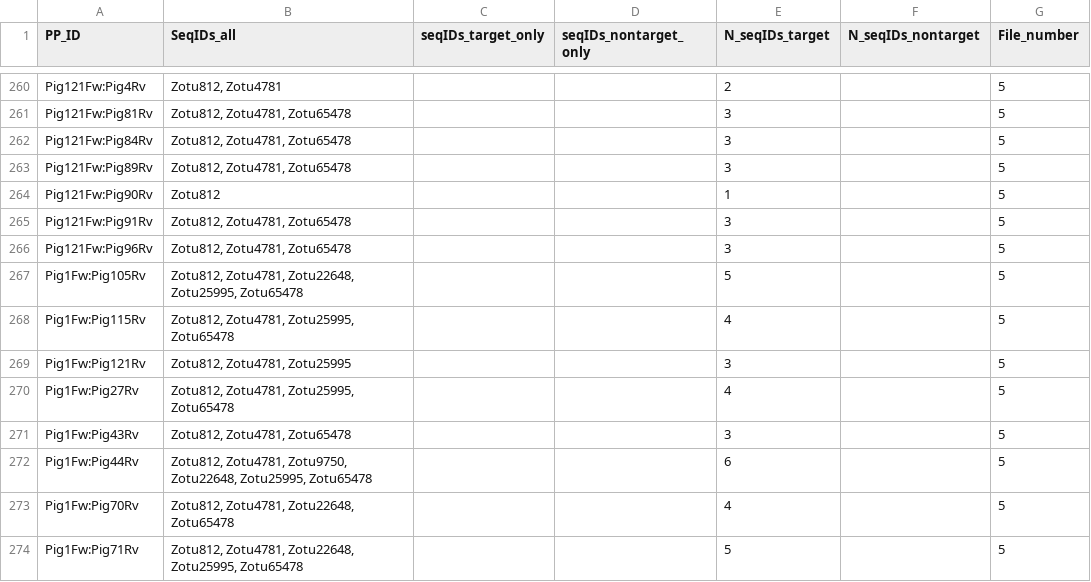
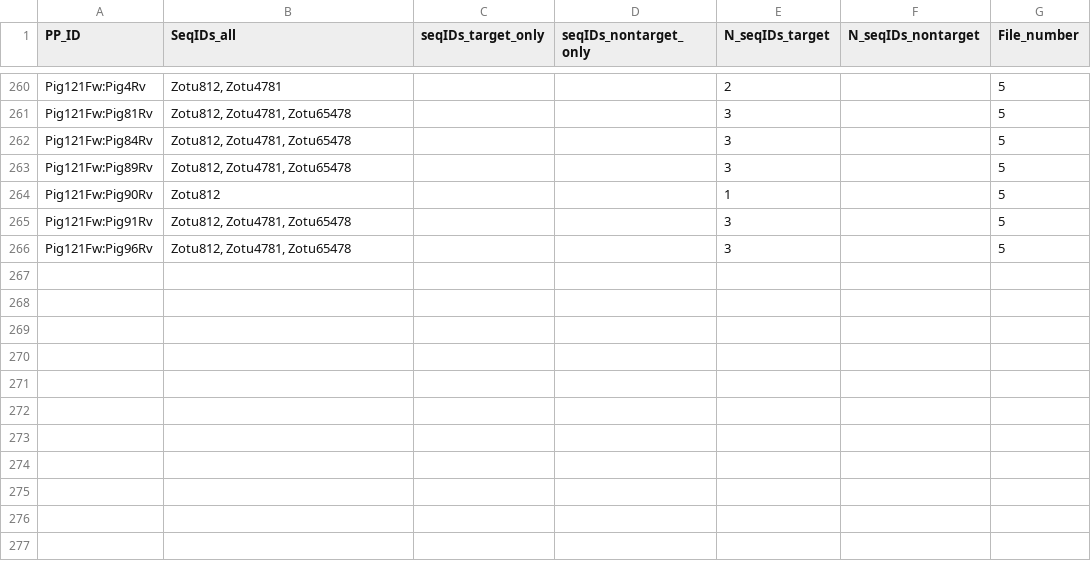
Before and after one commit to tanjazlender/MicrobiomePrime, a TSV file: out/Pig/sens90_spec90/detected_sequences/Pig_msens90_mspec95_seqIDs5.tsv, drawn as a sheet; only a part is shown, gaps mark what is left out; the diff names each change by its address in the sheet, - before the commit and + after, or states it on an @@ line.

```diff
--- a/out/Pig/sens90_spec90/detected_sequences/Pig_msens90_mspec95_seqIDs5.tsv
+++ b/out/Pig/sens90_spec90/detected_sequences/Pig_msens90_mspec95_seqIDs5.tsv
-row 267: Pig1Fw:Pig105Rv | Zotu812, Zotu4781, Zotu22648, Zotu25995, Zotu65478 |  |  | 5 |  | 5
-row 268: Pig1Fw:Pig115Rv | Zotu812, Zotu4781, Zotu25995, Zotu65478 |  |  | 4 |  | 5
-row 269: Pig1Fw:Pig121Rv | Zotu812, Zotu4781, Zotu25995 |  |  | 3 |  | 5
-row 270: Pig1Fw:Pig27Rv | Zotu812, Zotu4781, Zotu25995, Zotu65478 |  |  | 4 |  | 5
-row 271: Pig1Fw:Pig43Rv | Zotu812, Zotu4781, Zotu65478 |  |  | 3 |  | 5
-row 272: Pig1Fw:Pig44Rv | Zotu812, Zotu4781, Zotu9750, Zotu22648, Zotu25995, Zotu65478 |  |  | 6 |  | 5
-row 273: Pig1Fw:Pig70Rv | Zotu812, Zotu4781, Zotu22648, Zotu65478 |  |  | 4 |  | 5
-row 274: Pig1Fw:Pig71Rv | Zotu812, Zotu4781, Zotu22648, Zotu25995, Zotu65478 |  |  | 5 |  | 5
```
Also changed, not shown: out/Pig/sens90_spec90/marker_tables/Pig_msens90_mspec95_markers5.tsv, 36 other files.
